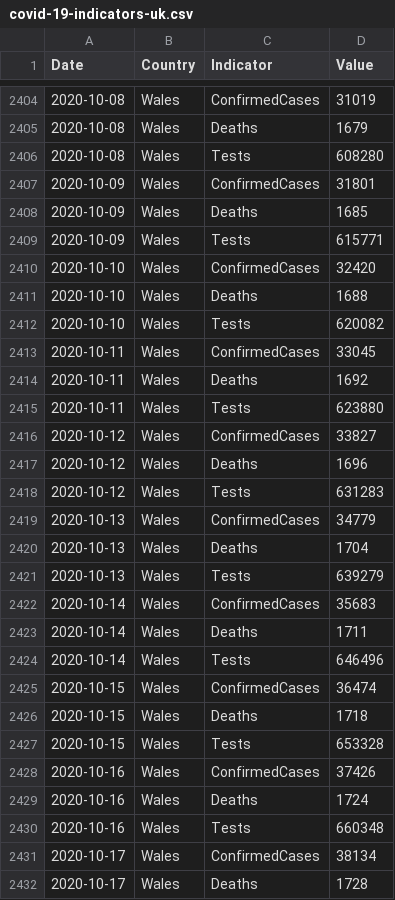
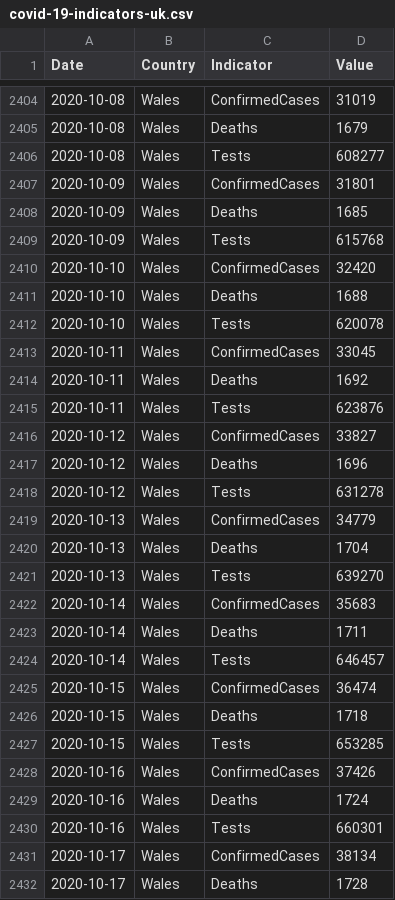
Before and after one commit to couby-debog-dev-fini/Kaios, a CSV file: data/covid-19-indicators-uk.csv, drawn as a sheet; only a part is shown, gaps mark what is left out; the diff covers the shown part only.

```diff
--- a/data/covid-19-indicators-uk.csv
+++ b/data/covid-19-indicators-uk.csv
@@ -2405,27 +2405,27 @@ Date,Country,Indicator,Value
 2020-10-08,Wales,Deaths,1679
-2020-10-08,Wales,Tests,608280
+2020-10-08,Wales,Tests,608277
 2020-10-09,Wales,ConfirmedCases,31801
 2020-10-09,Wales,Deaths,1685
-2020-10-09,Wales,Tests,615771
+2020-10-09,Wales,Tests,615768
 2020-10-10,Wales,ConfirmedCases,32420
 2020-10-10,Wales,Deaths,1688
-2020-10-10,Wales,Tests,620082
+2020-10-10,Wales,Tests,620078
 2020-10-11,Wales,ConfirmedCases,33045
 2020-10-11,Wales,Deaths,1692
-2020-10-11,Wales,Tests,623880
+2020-10-11,Wales,Tests,623876
 2020-10-12,Wales,ConfirmedCases,33827
 2020-10-12,Wales,Deaths,1696
-2020-10-12,Wales,Tests,631283
+2020-10-12,Wales,Tests,631278
 2020-10-13,Wales,ConfirmedCases,34779
 2020-10-13,Wales,Deaths,1704
-2020-10-13,Wales,Tests,639279
+2020-10-13,Wales,Tests,639270
 2020-10-14,Wales,ConfirmedCases,35683
 2020-10-14,Wales,Deaths,1711
-2020-10-14,Wales,Tests,646496
+2020-10-14,Wales,Tests,646457
 2020-10-15,Wales,ConfirmedCases,36474
 2020-10-15,Wales,Deaths,1718
-2020-10-15,Wales,Tests,653328
+2020-10-15,Wales,Tests,653285
 2020-10-16,Wales,ConfirmedCases,37426
 2020-10-16,Wales,Deaths,1724
-2020-10-16,Wales,Tests,660348
+2020-10-16,Wales,Tests,660301
 2020-10-17,Wales,ConfirmedCases,38134
```
Also changed, not shown: 3 added rows and 55 edited cells elsewhere in this file, data/covid-19-totals-wales.csv, 2 other files.
